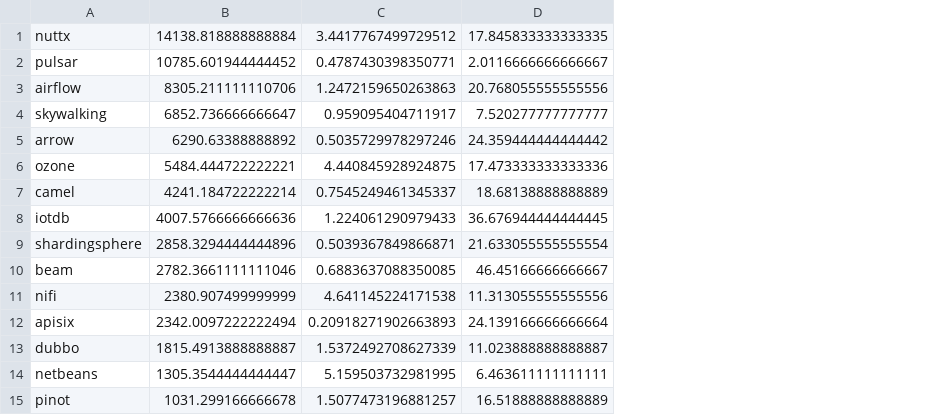
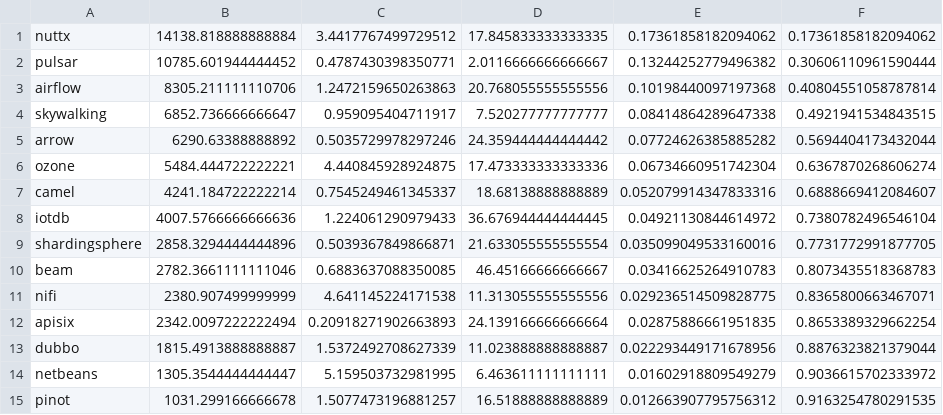
Before and after one commit to elek/asf-github-actions-stat, a CSV file: heavy_users.csv, drawn as a sheet; the diff names each change by its address in the sheet, - before the commit and + after, or states it on an @@ line.

```diff
--- a/heavy_users.csv
+++ b/heavy_users.csv
+column E, rows 1-15: 0.17361858182094062 | 0.13244252779496382 | 0.10198440097197368 | 0.08414864289647338 | 0.07724626385885282 | 0.06734660951742304 | 0.052079914347833316 | 0.04921130844614972 | 0.035099049533160016 | 0.03416625264910783 | 0.029236514509828775 | 0.02875886661951835 | 0.022293449171678956 | 0.01602918809549279 | 0.012663907795756312
+column F, rows 1-15: 0.17361858182094062 | 0.30606110961590444 | 0.40804551058787814 | 0.4921941534843515 | 0.5694404173432044 | 0.6367870268606274 | 0.6888669412084607 | 0.7380782496546104 | 0.7731772991877705 | 0.8073435518368783 | 0.8365800663467071 | 0.8653389329662254 | 0.8876323821379044 | 0.9036615702333972 | 0.9163254780291535
```
Also changed, not shown: 18 other files.
